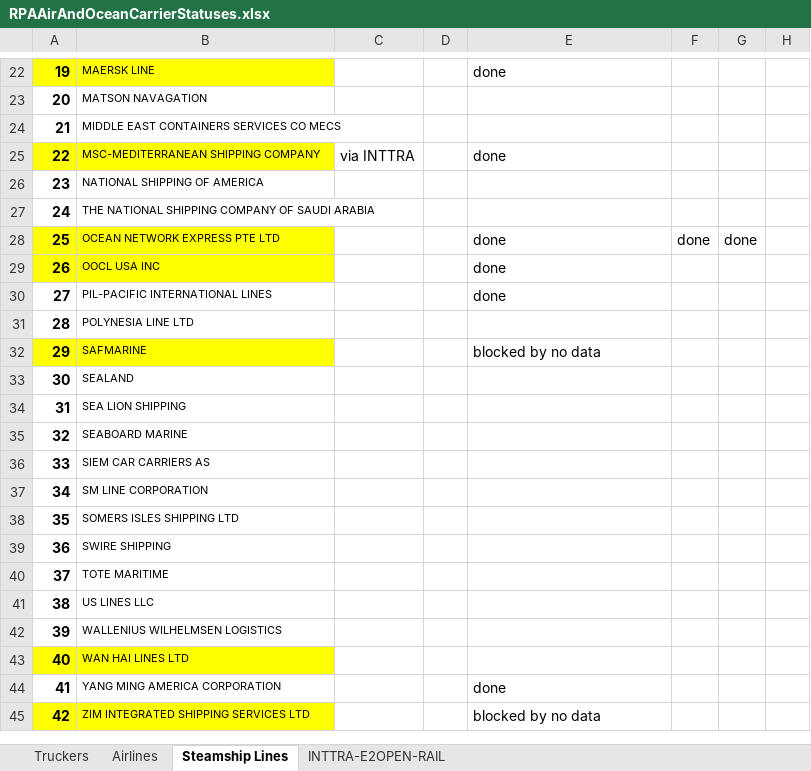
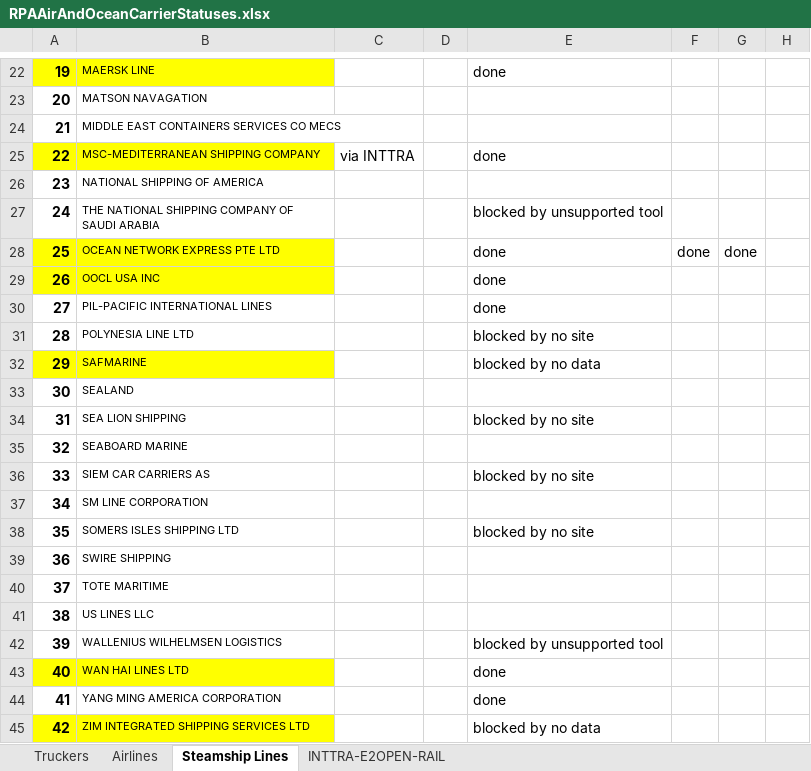
Before and after one commit to pvanausdeln/OceanCarrierRPA, an Excel workbook: RPAAirAndOceanCarrierStatuses.xlsx, sheet Steamship Lines, drawn as a sheet; only a part is shown, gaps mark what is left out; values as stored, in another font and other column widths than the file's, no borders; the diff covers the shown part only; the diff names each change by its address in the sheet, - before the commit and + after, or states it on an @@ line.

```diff
--- a/RPAAirAndOceanCarrierStatuses.xlsx (sheet Steamship Lines)
+++ b/RPAAirAndOceanCarrierStatuses.xlsx (sheet Steamship Lines)
-E27: (empty)
+E27: blocked by unsupported tool
-E31: (empty)
+E31: blocked by no site
-E34: (empty)
+E34: blocked by no site
-E36: (empty)
+E36: blocked by no site
-E38: (empty)
+E38: blocked by no site
-E42: (empty)
+E42: blocked by unsupported tool
-E43: (empty)
+E43: done
```
Also changed, not shown: 14 edited cells elsewhere in this sheet, CarrierPrefixes.xlsx.
